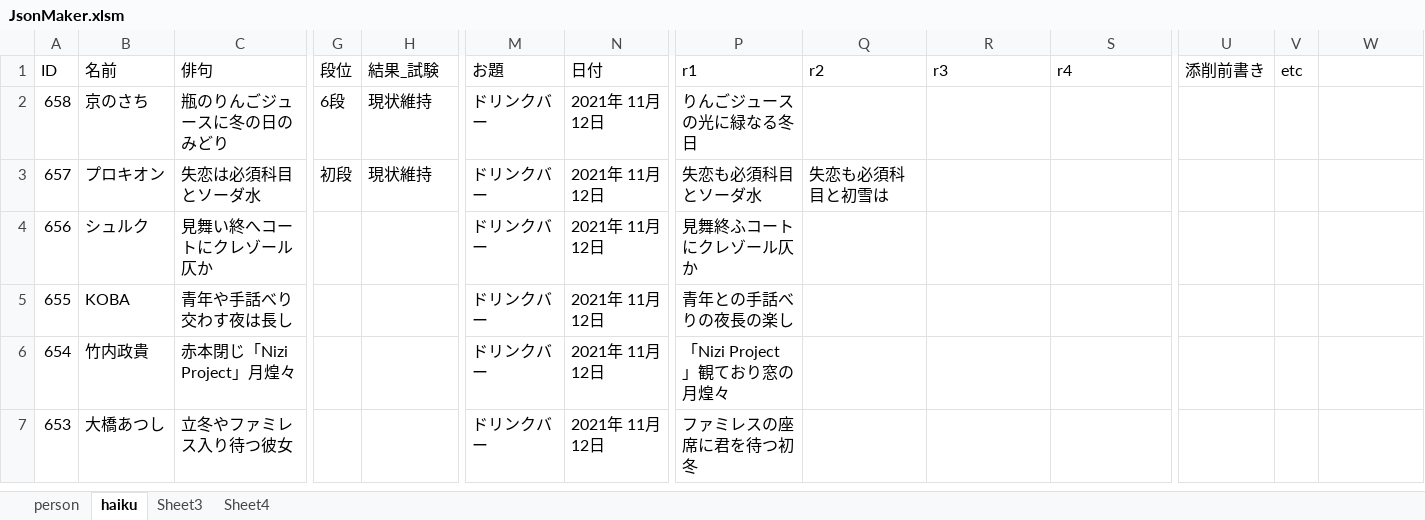
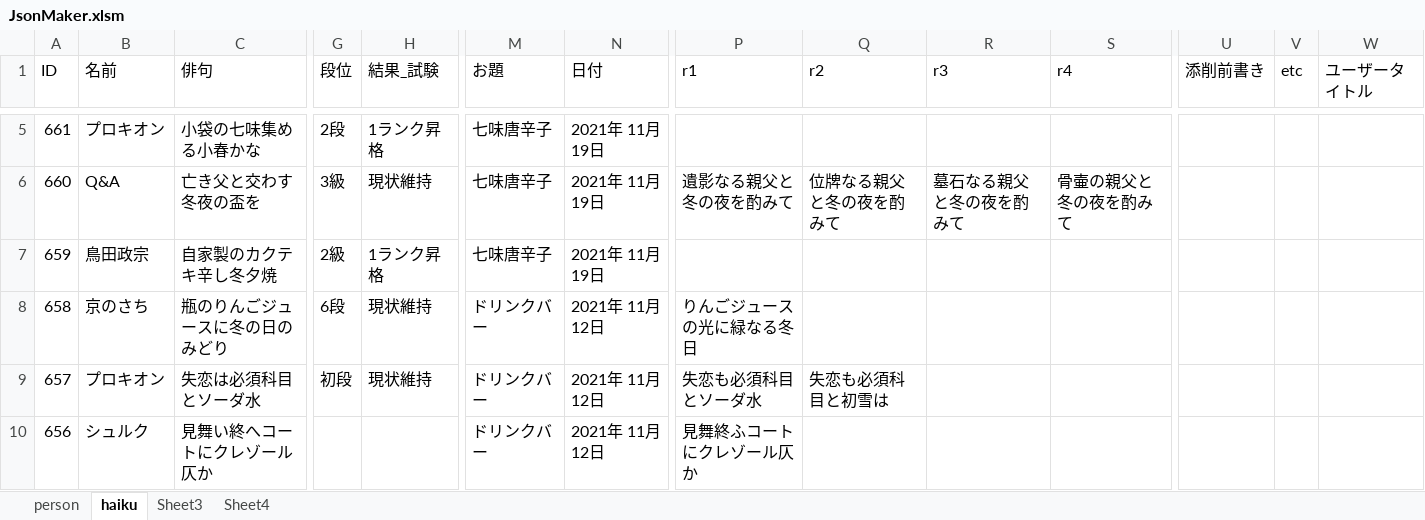
Before and after one commit to ghilgithub/prbt_rengo, an Excel workbook: JsonMaker.xlsm, sheet haiku, drawn as a sheet; only a part is shown, gaps mark what is left out; the shorter side is filled out with more unchanged rows; values as stored, in another font and other column widths than the file's, no borders; charts and pictures not drawn; rows hold the shown columns only; the diff covers the shown part only; the diff names each change by its address in the sheet, - before the commit and + after, or states it on an @@ line.

```diff
--- a/JsonMaker.xlsm (sheet haiku)
+++ b/JsonMaker.xlsm (sheet haiku)
-W1: (empty)
+W1: ユーザータイトル
+row 5: 661 | プロキオン | 小袋の七味集める小春かな | 2段 | 1ランク昇格 | 七味唐辛子 | 2021年 11月19日
+row 6: 660 | Q&A | 亡き父と交わす冬夜の盃を | 3級 | 現状維持 | 七味唐辛子 | 2021年 11月19日 | 遺影なる親父と冬の夜を酌みて | 位牌なる親父と冬の夜を酌みて | 墓石なる親父と冬の夜を酌みて | 骨壷の親父と冬の夜を酌みて
+row 7: 659 | 鳥田政宗 | 自家製のカクテキ辛し冬夕焼 | 2級 | 1ランク昇格 | 七味唐辛子 | 2021年 11月19日
```
Also changed, not shown: 3 added rows and 14 edited cells elsewhere in this sheet, sheet person, charts or pictures, 6 other files.
